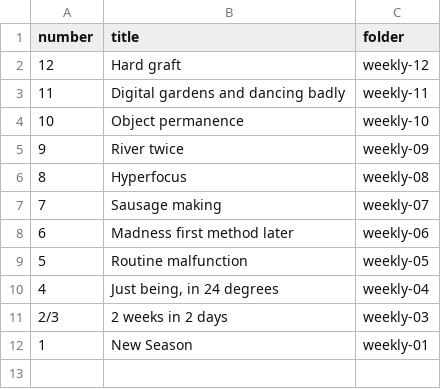
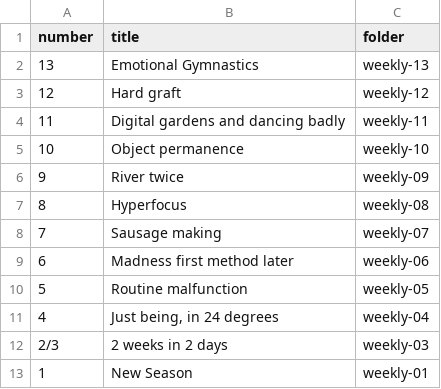
Before and after one commit to meshingabout/still-making, a CSV file: editions.csv, drawn as a sheet.

Commit message:
Update editions.csv

```diff
--- a/editions.csv
+++ b/editions.csv
@@ -1,2 +1,3 @@
 number,title,folder
+13,"Emotional Gymnastics",weekly-13
 12,"Hard graft",weekly-12
```
